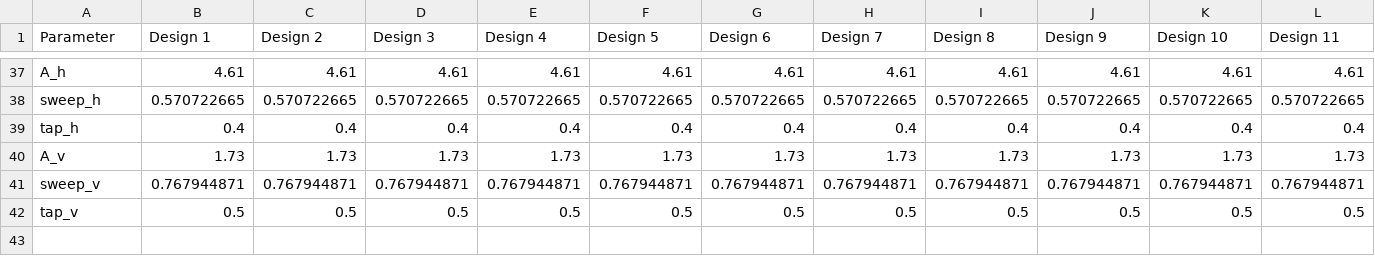
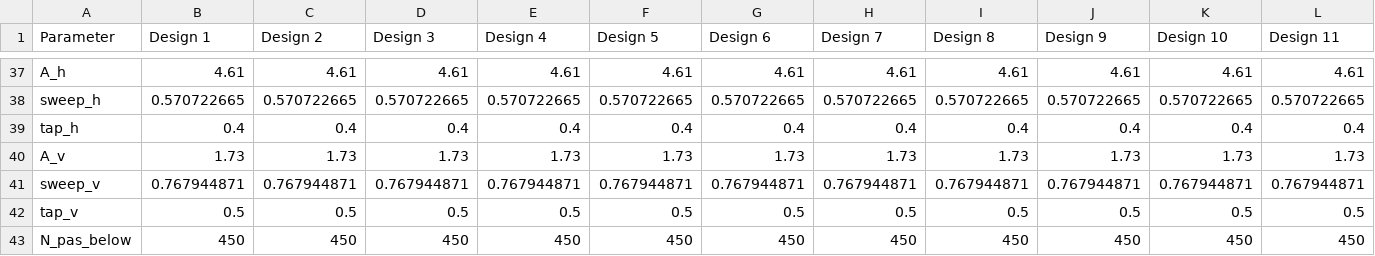
Before and after one commit to SebastiaanVanPaasen/Bigger_is_Better, a CSV file: input_files/csv_input.csv, drawn as a sheet; only a part is shown, gaps mark what is left out; rows hold the shown columns only; the diff names each change by its address in the sheet, - before the commit and + after, or states it on an @@ line.

```diff
--- a/input_files/csv_input.csv
+++ b/input_files/csv_input.csv
+row 43: N_pas_below | 450 | 450 | 450 | 450 | 450 | 450 | 450 | 450 | 450 | 450 | 450
```
Also changed, not shown: 10 other files.
